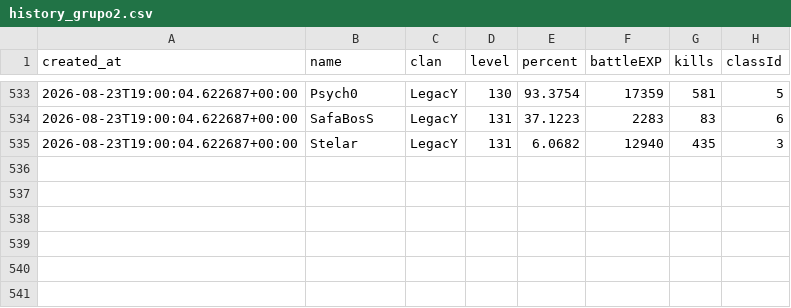
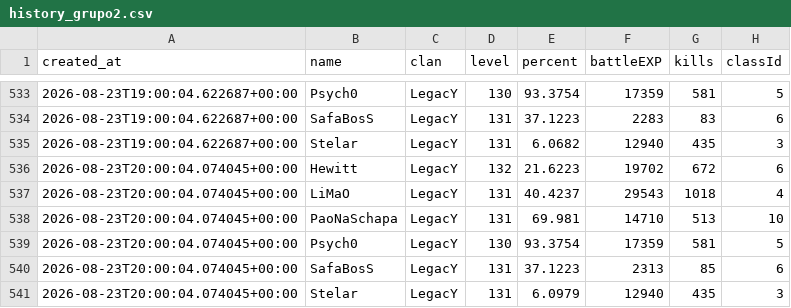
Before and after one commit to FlynMael/aorus-xp-tracker, a CSV file: data/history_grupo2.csv, drawn as a sheet; only a part is shown, gaps mark what is left out.

```diff
--- a/data/history_grupo2.csv
+++ b/data/history_grupo2.csv
@@ -535 +535,7 @@ created_at,name,clan,level,percent,battleEXP,kills,classId
 2026-08-23T19:00:04.622687+00:00,Stelar,LegacY,131,6.0682,12940,435,3
+2026-08-23T20:00:04.074045+00:00,Hewitt,LegacY,132,21.6223,19702,672,6
+2026-08-23T20:00:04.074045+00:00,LiMaO,LegacY,131,40.4237,29543,1018,4
+2026-08-23T20:00:04.074045+00:00,PaoNaSchapa,LegacY,131,69.981,14710,513,10
+2026-08-23T20:00:04.074045+00:00,Psych0,LegacY,130,93.3754,17359,581,5
+2026-08-23T20:00:04.074045+00:00,SafaBosS,LegacY,131,37.1223,2313,85,6
+2026-08-23T20:00:04.074045+00:00,Stelar,LegacY,131,6.0979,12940,435,3
```
Also changed, not shown: data/history.csv.
